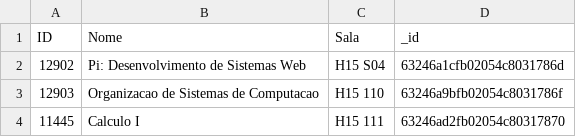
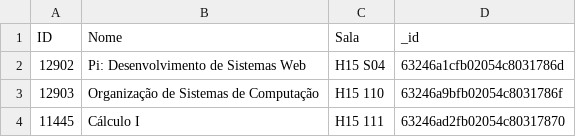
Before and after one commit to danchih/MongoDB, a CSV file: Tabelas_csv/collection.Matéria.csv, drawn as a sheet.

Commit message:
Update collection.Matéria.csv

```diff
--- a/Tabelas_csv/collection.Matéria.csv
+++ b/Tabelas_csv/collection.Matéria.csv
@@ -2,3 +2,3 @@ ID,Nome,Sala,_id
 12902,Pi: Desenvolvimento de Sistemas Web,H15 S04,63246a1cfb02054c8031786d
-12903,Organizacao de Sistemas de Computacao,H15 110,63246a9bfb02054c8031786f
-11445,Calculo I,H15 111,63246ad2fb02054c80317870
+12903,Organização de Sistemas de Computação,H15 110,63246a9bfb02054c8031786f
+11445,Cálculo I,H15 111,63246ad2fb02054c80317870
```
